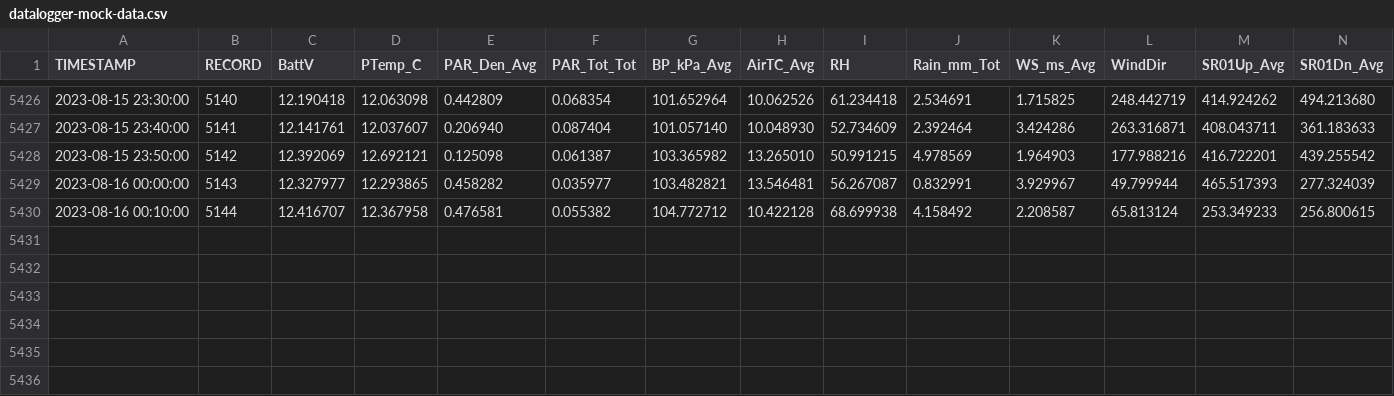
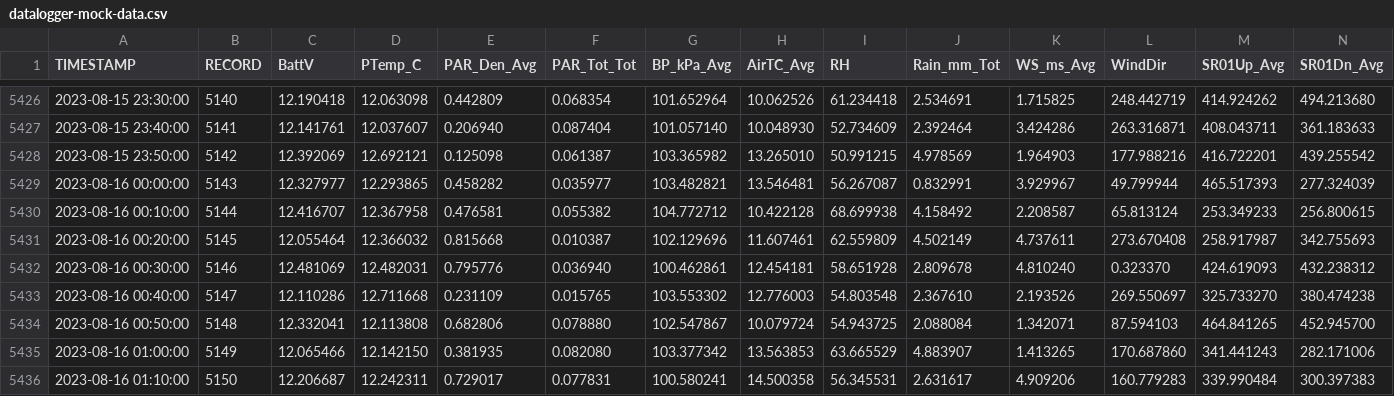
Before and after one commit to FLARE-forecast/miscellaneous, a CSV file: datalogger-mock-data.csv, drawn as a sheet; only a part is shown, gaps mark what is left out; rows hold the shown columns only; the diff names each change by its address in the sheet, - before the commit and + after, or states it on an @@ line.

Commit message:
08/16/23 01:20:01 EST -0500

```diff
--- a/datalogger-mock-data.csv
+++ b/datalogger-mock-data.csv
+row 5431: 2023-08-16 00:20:00 | 5145 | 12.055464 | 12.366032 | 0.815668 | 0.010387 | 102.129696 | 11.607461 | 62.559809 | 4.502149 | 4.737611 | 273.670408 | 258.917987 | 342.755693
+row 5432: 2023-08-16 00:30:00 | 5146 | 12.481069 | 12.482031 | 0.795776 | 0.036940 | 100.462861 | 12.454181 | 58.651928 | 2.809678 | 4.810240 | 0.323370 | 424.619093 | 432.238312
+row 5433: 2023-08-16 00:40:00 | 5147 | 12.110286 | 12.711668 | 0.231109 | 0.015765 | 103.553302 | 12.776003 | 54.803548 | 2.367610 | 2.193526 | 269.550697 | 325.733270 | 380.474238
+row 5434: 2023-08-16 00:50:00 | 5148 | 12.332041 | 12.113808 | 0.682806 | 0.078880 | 102.547867 | 10.079724 | 54.943725 | 2.088084 | 1.342071 | 87.594103 | 464.841265 | 452.945700
+row 5435: 2023-08-16 01:00:00 | 5149 | 12.065466 | 12.142150 | 0.381935 | 0.082080 | 103.377342 | 13.563853 | 63.665529 | 4.883907 | 1.413265 | 170.687860 | 341.441243 | 282.171006
+row 5436: 2023-08-16 01:10:00 | 5150 | 12.206687 | 12.242311 | 0.729017 | 0.077831 | 100.580241 | 14.500358 | 56.345531 | 2.631617 | 4.909206 | 160.779283 | 339.990484 | 300.397383
```
